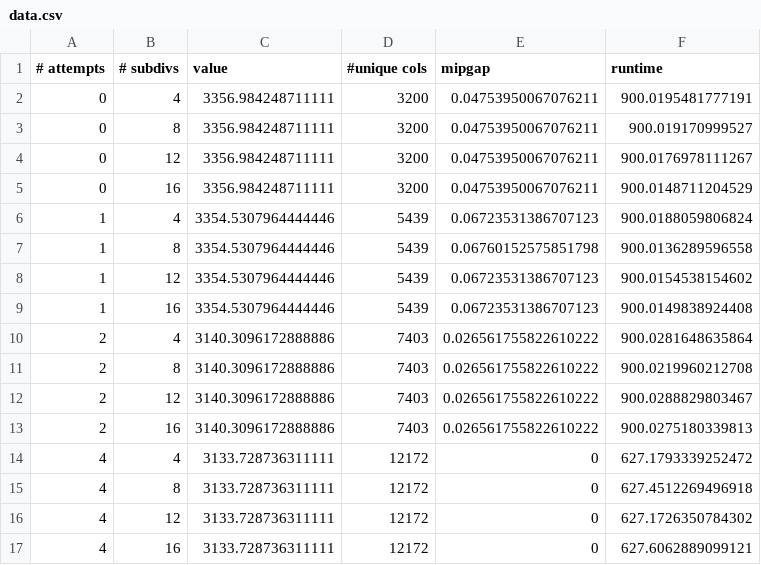
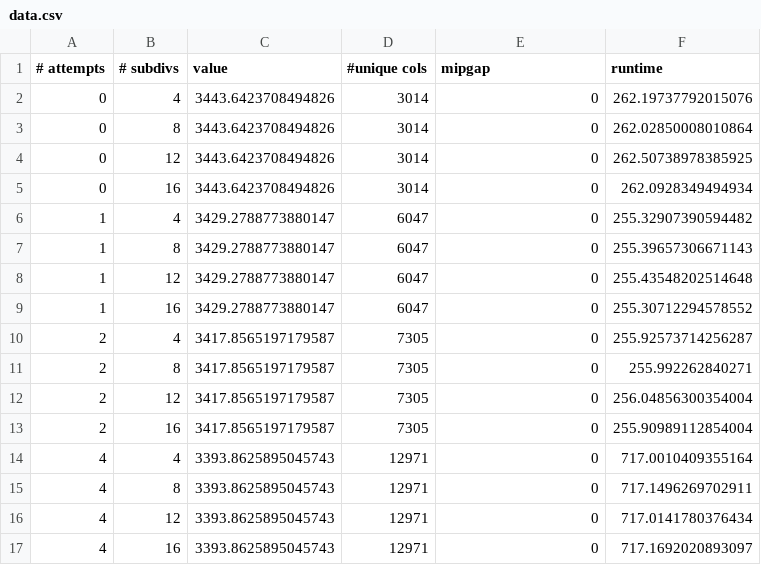
Before and after one commit to tvdplas/Master-Thesis, a CSV file: experiments/EVSP Labeling Secondary Columns/data.csv, drawn as a sheet; only a part is shown; the diff covers the shown part only.

Commit message:
new experiment data, fix crew labeling bug, experiments

```diff
--- a/experiments/EVSP Labeling Secondary Columns/data.csv
+++ b/experiments/EVSP Labeling Secondary Columns/data.csv
@@ -1,17 +1,17 @@
 # attempts;# subdivs;value;#unique cols;mipgap;runtime
-0;4;3356.984248711111;3200;0.04753950067076211;900.0195481777191
-0;8;3356.984248711111;3200;0.04753950067076211;900.019170999527
-0;12;3356.984248711111;3200;0.04753950067076211;900.0176978111267
-0;16;3356.984248711111;3200;0.04753950067076211;900.0148711204529
-1;4;3354.5307964444446;5439;0.06723531386707123;900.0188059806824
-1;8;3354.5307964444446;5439;0.06760152575851798;900.0136289596558
-1;12;3354.5307964444446;5439;0.06723531386707123;900.0154538154602
-1;16;3354.5307964444446;5439;0.06723531386707123;900.0149838924408
-2;4;3140.3096172888886;7403;0.026561755822610222;900.0281648635864
-2;8;3140.3096172888886;7403;0.026561755822610222;900.0219960212708
-2;12;3140.3096172888886;7403;0.026561755822610222;900.0288829803467
-2;16;3140.3096172888886;7403;0.026561755822610222;900.0275180339813
-4;4;3133.728736311111;12172;0;627.1793339252472
-4;8;3133.728736311111;12172;0;627.4512269496918
-4;12;3133.728736311111;12172;0;627.1726350784302
-4;16;3133.728736311111;12172;0;627.6062889099121
+0;4;3443.6423708494826;3014;0;262.19737792015076
+0;8;3443.6423708494826;3014;0;262.02850008010864
+0;12;3443.6423708494826;3014;0;262.50738978385925
+0;16;3443.6423708494826;3014;0;262.0928349494934
+1;4;3429.2788773880147;6047;0;255.32907390594482
+1;8;3429.2788773880147;6047;0;255.39657306671143
+1;12;3429.2788773880147;6047;0;255.43548202514648
+1;16;3429.2788773880147;6047;0;255.30712294578552
+2;4;3417.8565197179587;7305;0;255.92573714256287
+2;8;3417.8565197179587;7305;0;255.992262840271
+2;12;3417.8565197179587;7305;0;256.04856300354004
+2;16;3417.8565197179587;7305;0;255.90989112854004
+4;4;3393.8625895045743;12971;0;717.0010409355164
+4;8;3393.8625895045743;12971;0;717.1496269702911
+4;12;3393.8625895045743;12971;0;717.0141780376434
+4;16;3393.8625895045743;12971;0;717.1692020893097
```
Also changed, not shown: 48 edited cells elsewhere in this file, 20 other files.
